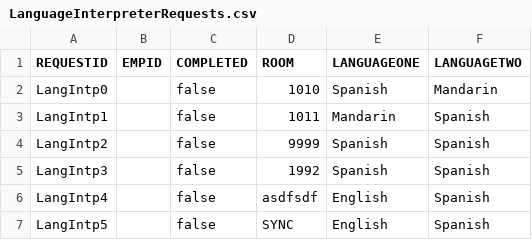
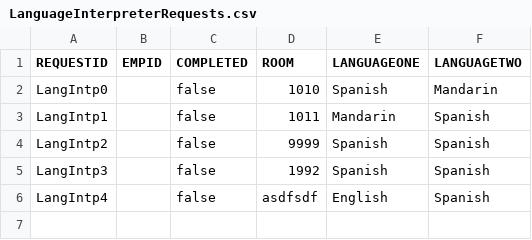
Before and after one commit to dacs30/software-engineering-project, a CSV file: data/services/LanguageInterpreterRequests.csv, drawn as a sheet; the diff names each change by its address in the sheet, - before the commit and + after, or states it on an @@ line.

```diff
--- a/data/services/LanguageInterpreterRequests.csv
+++ b/data/services/LanguageInterpreterRequests.csv
-row 7: LangIntp5 |  | false | SYNC | English | Spanish
```
Also changed, not shown: data/bwMEmployees.csv, data/services/COVIDsurvey.csv, 7 other files.
